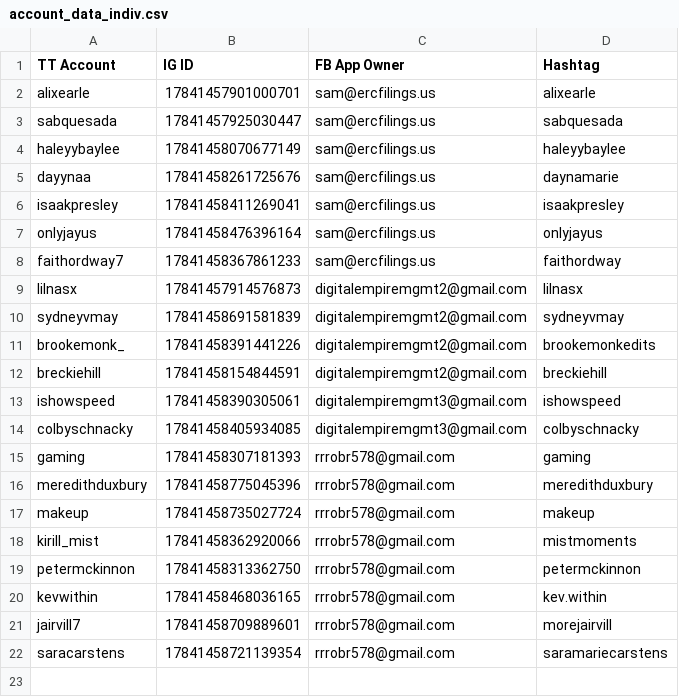
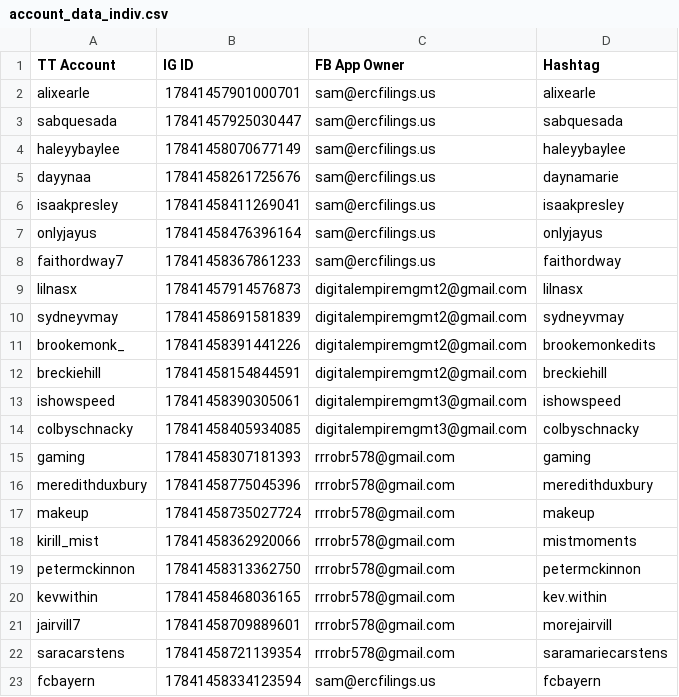
Before and after one commit to sammiphone6/Content_Arbitrage, a CSV file: data/account_data_indiv.csv, drawn as a sheet.

```diff
--- a/data/account_data_indiv.csv
+++ b/data/account_data_indiv.csv
@@ -22 +22,2 @@ jairvill7,17841458709889601,rrrobr578@gmail.com,morejairvill
 saracarstens,17841458721139354,rrrobr578@gmail.com,saramariecarstens
+fcbayern,17841458334123594,sam@ercfilings.us,fcbayern
```
Also changed, not shown: 3 other files.
